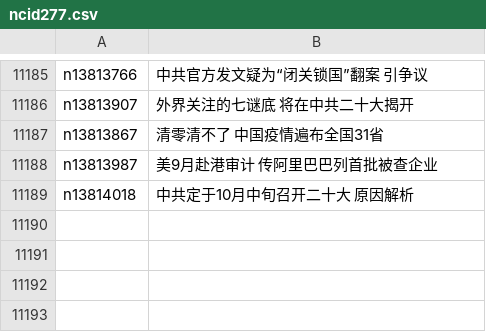
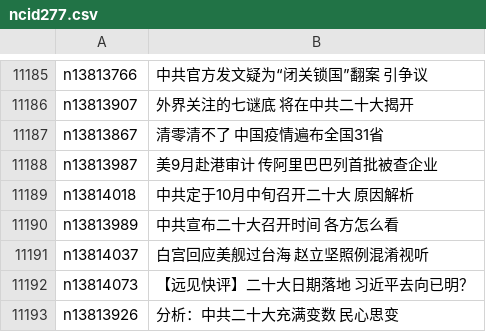
Before and after one commit to easy2view/epoch-news, a CSV file: indexes/ncid277.csv, drawn as a sheet; only a part is shown, gaps mark what is left out.

```diff
--- a/indexes/ncid277.csv
+++ b/indexes/ncid277.csv
@@ -11189 +11189,5 @@ n13813987,美9月赴港审计 传阿里巴巴列首批被查企业
 n13814018,中共定于10月中旬召开二十大 原因解析
+n13813989,中共宣布二十大召开时间 各方怎么看
+n13814037,白宫回应美舰过台海 赵立坚照例混淆视听
+n13814073,【远见快评】二十大日期落地 习近平去向已明？
+n13813926,分析：中共二十大充满变数 民心思变
```
Also changed, not shown: indexes/ncid1078159.csv, indexes/ncid1078160.csv, 40 other files.
